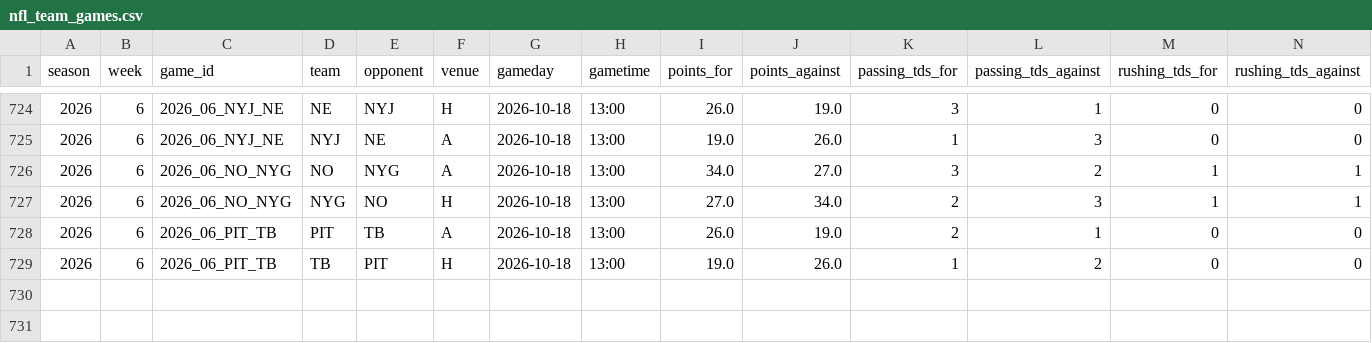
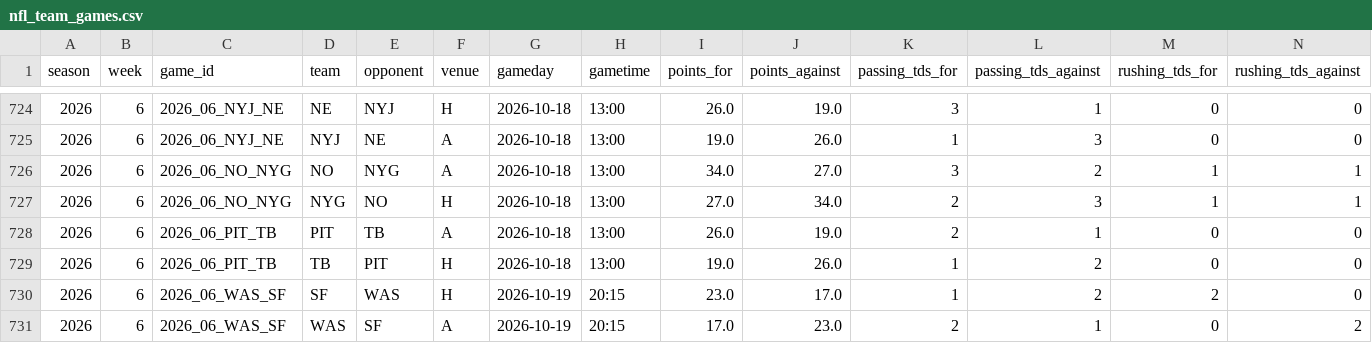
Before and after one commit to georgecharlesworth5-sudo/footystatpack, a CSV file: data/nfl_team_games.csv, drawn as a sheet; only a part is shown, gaps mark what is left out; rows hold the shown columns only; the diff names each change by its address in the sheet, - before the commit and + after, or states it on an @@ line.

```diff
--- a/data/nfl_team_games.csv
+++ b/data/nfl_team_games.csv
+row 730: 2026 | 6 | 2026_06_WAS_SF | SF | WAS | H | 2026-10-19 | 20:15 | 23.0 | 17.0 | 1 | 2 | 2 | 0
+row 731: 2026 | 6 | 2026_06_WAS_SF | WAS | SF | A | 2026-10-19 | 20:15 | 17.0 | 23.0 | 2 | 1 | 0 | 2
```
Also changed, not shown: bets_log.csv, data/nfl_upcoming.csv, 4 other files.
